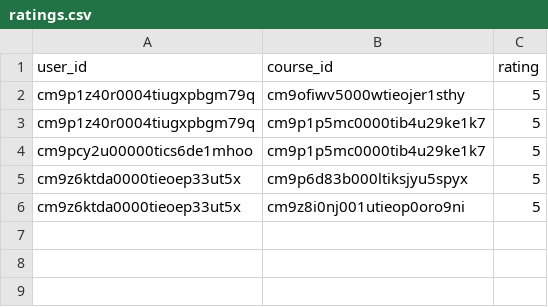
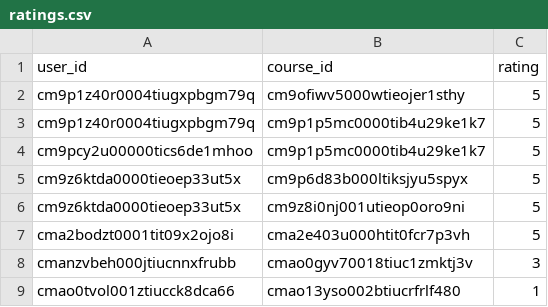
Before and after one commit to NischalBasnet923/LearnNepal, a CSV file: recommender-env/ratings.csv, drawn as a sheet.

```diff
--- a/recommender-env/ratings.csv
+++ b/recommender-env/ratings.csv
@@ -6 +6,4 @@ cm9z6ktda0000tieoep33ut5x,cm9p6d83b000ltiksjyu5spyx,5
 cm9z6ktda0000tieoep33ut5x,cm9z8i0nj001utieop0oro9ni,5
+cma2bodzt0001tit09x2ojo8i,cma2e403u000htit0fcr7p3vh,5
+cmanzvbeh000jtiucnnxfrubb,cmao0gyv70018tiuc1zmktj3v,3
+cmao0tvol001ztiucck8dca66,cmao13yso002btiucrfrlf480,1
```
Also changed, not shown: recommender-env/courses.csv, recommender-env/prefs.csv, 24 other files.
